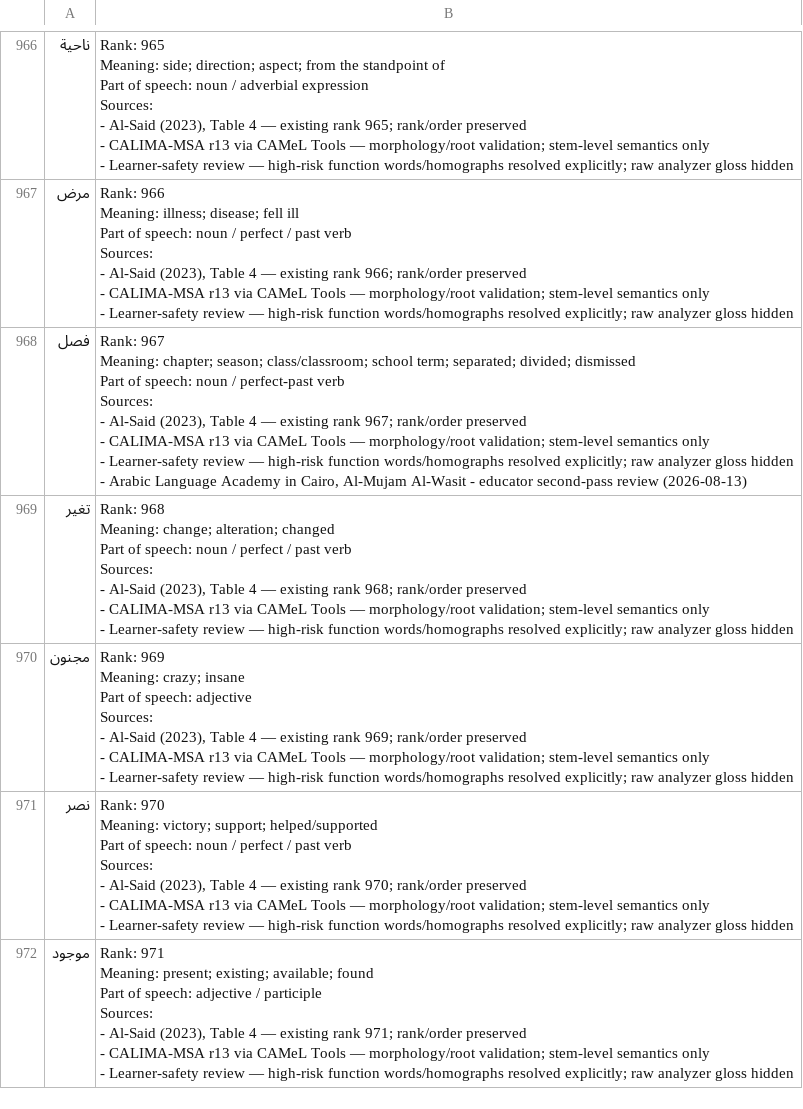
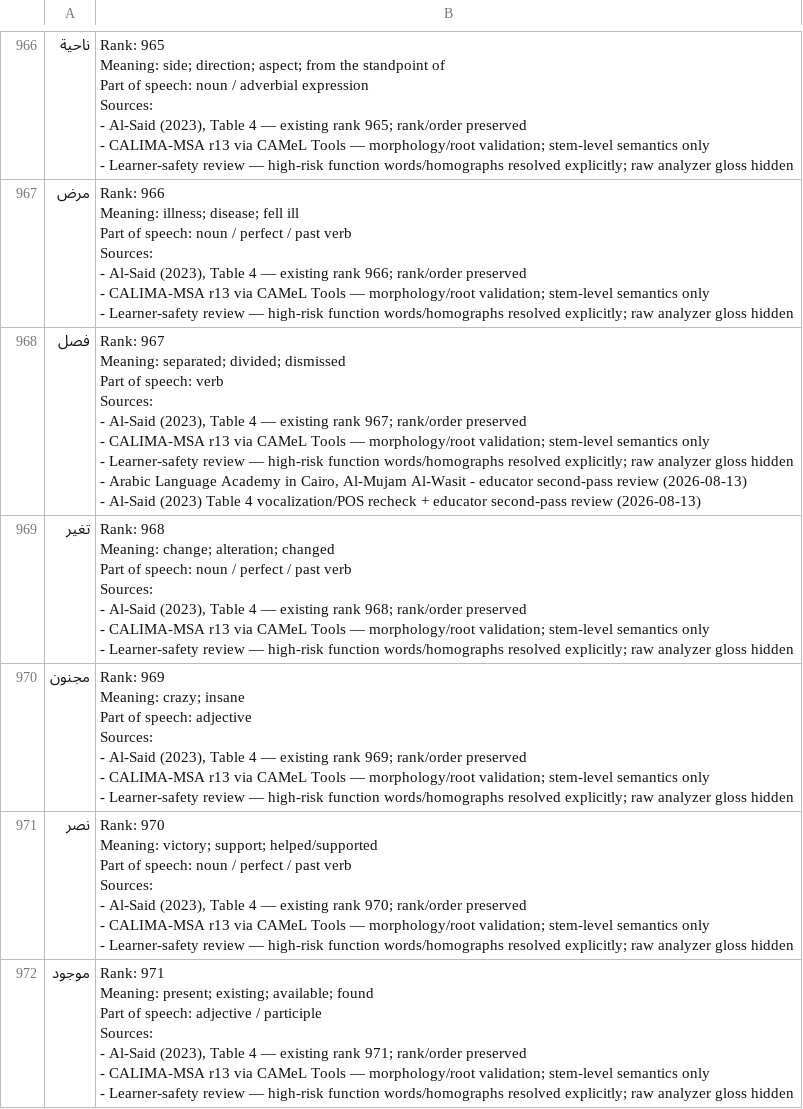
Before and after one commit to ualispublishing/learning, a CSV file: arabic_top1000.csv, drawn as a sheet; only a part is shown, gaps mark what is left out; the diff covers the shown part only.

```diff
--- a/arabic_top1000.csv
+++ b/arabic_top1000.csv
@@ -9764,13 +9788,14 @@ Sources:
 - Learner-safety review — high-risk function words/homographs resolved explicitly; raw analyzer gloss hidden"
-فصل,"Rank: 967
-
-Meaning: chapter; season; class/classroom; school term; separated; divided; dismissed
-
-Part of speech: noun / perfect-past verb
-
-Sources:
-- Al-Said (2023), Table 4 — existing rank 967; rank/order preserved
-- CALIMA-MSA r13 via CAMeL Tools — morphology/root validation; stem-level semantics only
-- Learner-safety review — high-risk function words/homographs resolved explicitly; raw analyzer gloss hidden
-- Arabic Language Academy in Cairo, Al-Mujam Al-Wasit - educator second-pass review (2026-08-13)"
+فصل,"Rank: 967
+
+Meaning: separated; divided; dismissed
+
+Part of speech: verb
+
+Sources:
+- Al-Said (2023), Table 4 — existing rank 967; rank/order preserved
+- CALIMA-MSA r13 via CAMeL Tools — morphology/root validation; stem-level semantics only
+- Learner-safety review — high-risk function words/homographs resolved explicitly; raw analyzer gloss hidden
+- Arabic Language Academy in Cairo, Al-Mujam Al-Wasit - educator second-pass review (2026-08-13)
+- Al-Said (2023) Table 4 vocalization/POS recheck + educator second-pass review (2026-08-13)"
 تغير,"Rank: 968
```
Also changed, not shown: 25 edited cells elsewhere in this file.
